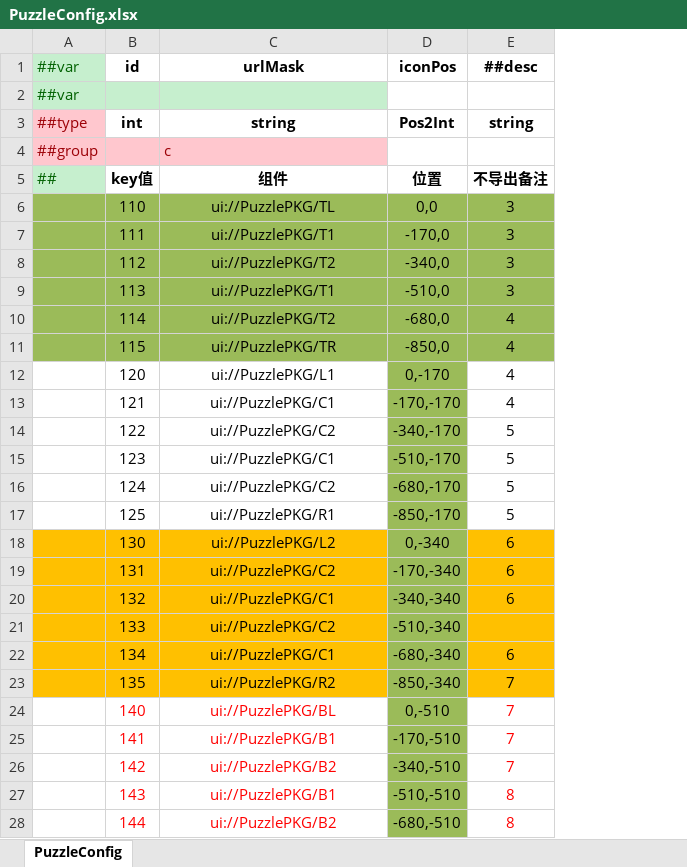
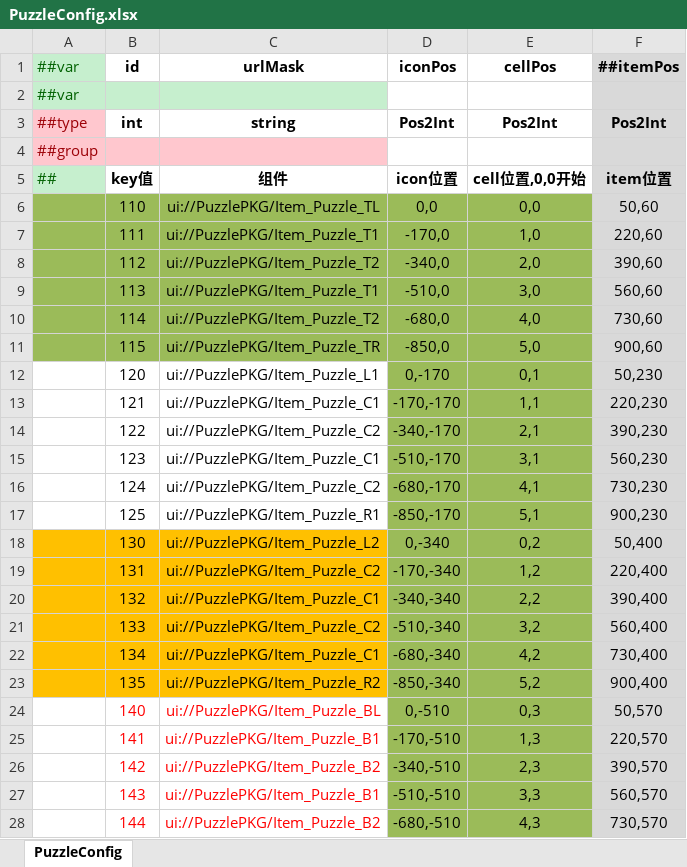
Before and after one commit to SendSi/HYFClient, an Excel workbook: Excel_luban/Datas/PuzzleConfig.xlsx, sheet PuzzleConfig, drawn as a sheet; only a part is shown; values as stored, in another font and other column widths than the file's, no borders; conditional formats not drawn; removed rows and columns are numbered as before the commit, all else as after; the diff covers the shown part only; the diff names each change by its address in the sheet, - before the commit and + after, or states it on an @@ line.

```diff
--- a/Excel_luban/Datas/PuzzleConfig.xlsx (sheet PuzzleConfig)
+++ b/Excel_luban/Datas/PuzzleConfig.xlsx (sheet PuzzleConfig)
-column E (##desc), rows 3-28: string |  | 不导出备注 | 3 | 3 | 3 | 3 | 4 | 4 | 4 | 4 | 5 | 5 | 5 | 5 | 6 | 6 | 6 |  | 6 | 7 | 7 | 7 | 7 | 8 | 8
+column E (cellPos), rows 3-28: Pos2Int |  | cell位置,0,0开始 | 0,0 | 1,0 | 2,0 | 3,0 | 4,0 | 5,0 | 0,1 | 1,1 | 2,1 | 3,1 | 4,1 | 5,1 | 0,2 | 1,2 | 2,2 | 3,2 | 4,2 | 5,2 | 0,3 | 1,3 | 2,3 | 3,3 | 4,3
+column F (##itemPos), rows 3-28: Pos2Int |  | item位置 | 50,60 | 220,60 | 390,60 | 560,60 | 730,60 | 900,60 | 50,230 | 220,230 | 390,230 | 560,230 | 730,230 | 900,230 | 50,400 | 220,400 | 390,400 | 560,400 | 730,400 | 900,400 | 50,570 | 220,570 | 390,570 | 560,570 | 730,570
-C4 (urlMask): c
+C4 (urlMask): (empty)
-D5 (iconPos): 位置
+D5 (iconPos): icon位置
-C6 (urlMask): ui://PuzzlePKG/TL
+C6 (urlMask): ui://PuzzlePKG/Item_Puzzle_TL
-C7 (urlMask): ui://PuzzlePKG/T1
+C7 (urlMask): ui://PuzzlePKG/Item_Puzzle_T1
-C8 (urlMask): ui://PuzzlePKG/T2
+C8 (urlMask): ui://PuzzlePKG/Item_Puzzle_T2
-C9 (urlMask): ui://PuzzlePKG/T1
+C9 (urlMask): ui://PuzzlePKG/Item_Puzzle_T1
-C10 (urlMask): ui://PuzzlePKG/T2
+C10 (urlMask): ui://PuzzlePKG/Item_Puzzle_T2
-C11 (urlMask): ui://PuzzlePKG/TR
+C11 (urlMask): ui://PuzzlePKG/Item_Puzzle_TR
-C12 (urlMask): ui://PuzzlePKG/L1
+C12 (urlMask): ui://PuzzlePKG/Item_Puzzle_L1
-C13 (urlMask): ui://PuzzlePKG/C1
+C13 (urlMask): ui://PuzzlePKG/Item_Puzzle_C1
-C14 (urlMask): ui://PuzzlePKG/C2
+C14 (urlMask): ui://PuzzlePKG/Item_Puzzle_C2
-C15 (urlMask): ui://PuzzlePKG/C1
+C15 (urlMask): ui://PuzzlePKG/Item_Puzzle_C1
-C16 (urlMask): ui://PuzzlePKG/C2
+C16 (urlMask): ui://PuzzlePKG/Item_Puzzle_C2
-C17 (urlMask): ui://PuzzlePKG/R1
+C17 (urlMask): ui://PuzzlePKG/Item_Puzzle_R1
-C18 (urlMask): ui://PuzzlePKG/L2
+C18 (urlMask): ui://PuzzlePKG/Item_Puzzle_L2
-C19 (urlMask): ui://PuzzlePKG/C2
+C19 (urlMask): ui://PuzzlePKG/Item_Puzzle_C2
-C20 (urlMask): ui://PuzzlePKG/C1
+C20 (urlMask): ui://PuzzlePKG/Item_Puzzle_C1
-C21 (urlMask): ui://PuzzlePKG/C2
+C21 (urlMask): ui://PuzzlePKG/Item_Puzzle_C2
-C22 (urlMask): ui://PuzzlePKG/C1
+C22 (urlMask): ui://PuzzlePKG/Item_Puzzle_C1
-C23 (urlMask): ui://PuzzlePKG/R2
+C23 (urlMask): ui://PuzzlePKG/Item_Puzzle_R2
-C24 (urlMask): ui://PuzzlePKG/BL
+C24 (urlMask): ui://PuzzlePKG/Item_Puzzle_BL
-C25 (urlMask): ui://PuzzlePKG/B1
+C25 (urlMask): ui://PuzzlePKG/Item_Puzzle_B1
-C26 (urlMask): ui://PuzzlePKG/B2
+C26 (urlMask): ui://PuzzlePKG/Item_Puzzle_B2
-C27 (urlMask): ui://PuzzlePKG/B1
+C27 (urlMask): ui://PuzzlePKG/Item_Puzzle_B1
-C28 (urlMask): ui://PuzzlePKG/B2
+C28 (urlMask): ui://PuzzlePKG/Item_Puzzle_B2
```
Also changed, not shown: 1 edited cell elsewhere in this sheet, 27 other files.
